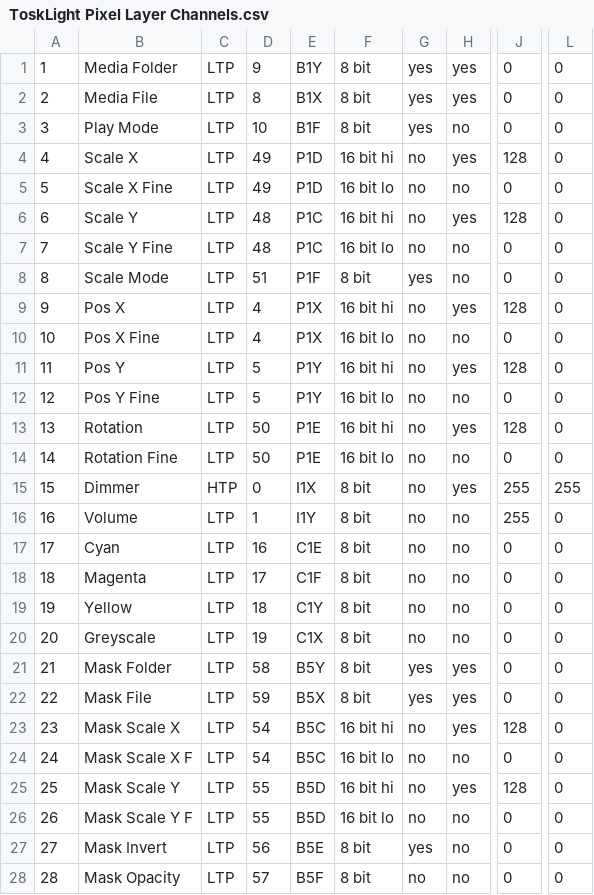
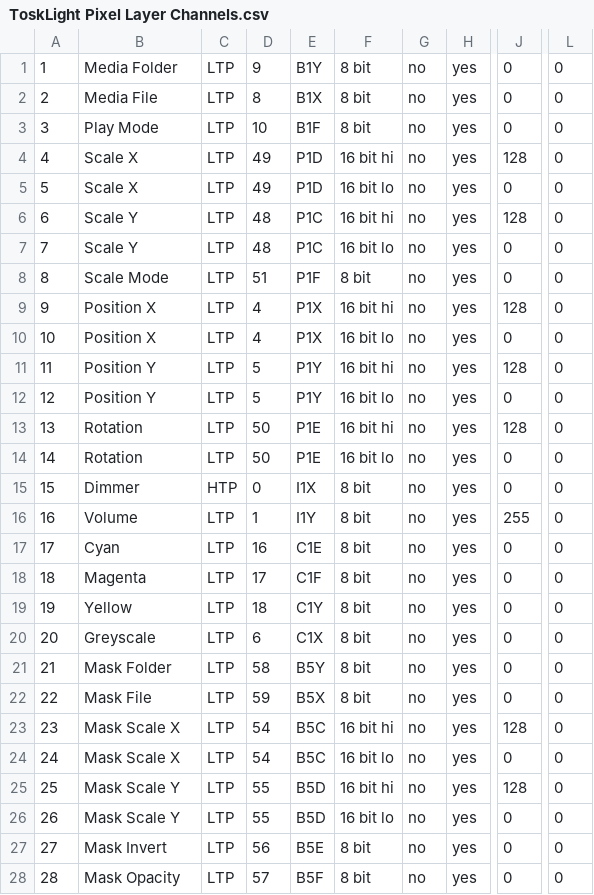
Before and after one commit to kellertobias/tosklight, a CSV file: assets/media-personalities/magicq/ToskLight Pixel Layer Channels.csv, drawn as a sheet; only a part is shown, gaps mark what is left out; the diff covers the shown part only; the diff names each change by its address in the sheet, - before the commit and + after, or states it on an @@ line.

Commit message:
feat(media): generate console personalities and stream eight CITP layers
Generate Layer and Master profiles from the canonical decoder, add Connect to Console setup, and support MagicQ thumbnail and live preview delivery over shared localhost and LAN interfaces.

Live sACN validation confirms thumbnails, per-layer previews and master control. Strict empty-encoder acceptance remains incomplete because MagicQ renders Reserved for unassigned controls; its Head params warning and separate-computer validation remain unresolved.

```diff
--- a/assets/media-personalities/magicq/ToskLight Pixel Layer Channels.csv
+++ b/assets/media-personalities/magicq/ToskLight Pixel Layer Channels.csv
-G1:G3: yes
+G1:G3: no
-H3: no
+H3: yes
-B5: Scale X Fine
+B5: Scale X
-H5: no
+H5: yes
-B7: Scale Y Fine
+B7: Scale Y
-H7:H8: no
+H7:H8: yes
-G8: yes
+G8: no
-B9: Pos X
+B9: Position X
-B10: Pos X Fine
+B10: Position X
-H10: no
+H10: yes
-B11: Pos Y
+B11: Position Y
-B12: Pos Y Fine
+B12: Position Y
-H12: no
+H12: yes
-B14: Rotation Fine
+B14: Rotation
-H14: no
+H14: yes
-J15: 255
+J15: 0
-L15: 255
+L15: 0
-H16:H20: no
+H16:H20: yes
-D20: 19
+D20: 6
-G21:G22: yes
+G21:G22: no
-B24: Mask Scale X F
+B24: Mask Scale X
-H24: no
+H24: yes
-B26: Mask Scale Y F
+B26: Mask Scale Y
-H26:H28: no
+H26:H28: yes
-G27: yes
+G27: no
```
Also changed, not shown: 15 edited cells elsewhere in this file, 31 other files.
